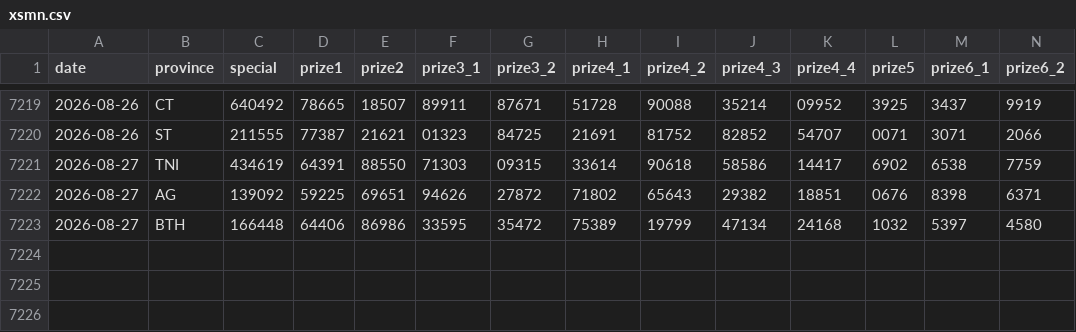
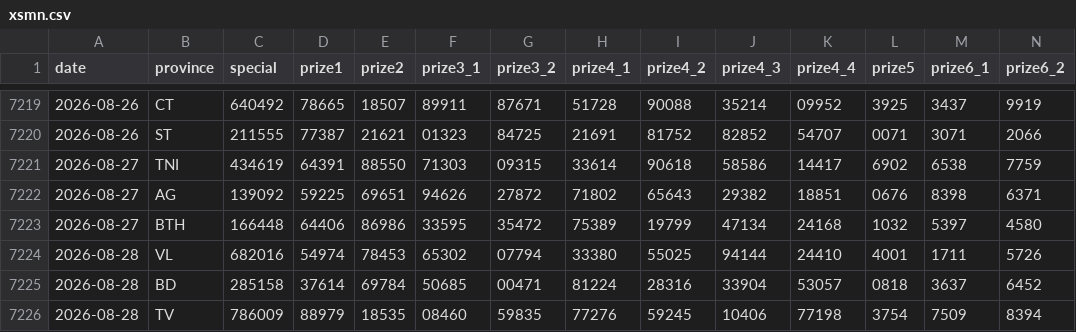
Before and after one commit to t-k-minh/XSMienNam-Analysis, a CSV file: data/xsmn.csv, drawn as a sheet; only a part is shown, gaps mark what is left out; rows hold the shown columns only; the diff names each change by its address in the sheet, - before the commit and + after, or states it on an @@ line.

```diff
--- a/data/xsmn.csv
+++ b/data/xsmn.csv
+row 7224: 2026-08-28 | VL | 682016 | 54974 | 78453 | 65302 | 07794 | 33380 | 55025 | 94144 | 24410 | 4001 | 1711 | 5726
+row 7225: 2026-08-28 | BD | 285158 | 37614 | 69784 | 50685 | 00471 | 81224 | 28316 | 33904 | 53057 | 0818 | 3637 | 6452
+row 7226: 2026-08-28 | TV | 786009 | 88979 | 18535 | 08460 | 59835 | 77276 | 59245 | 10406 | 77198 | 3754 | 7509 | 8394
```
Also changed, not shown: 5 other files.
